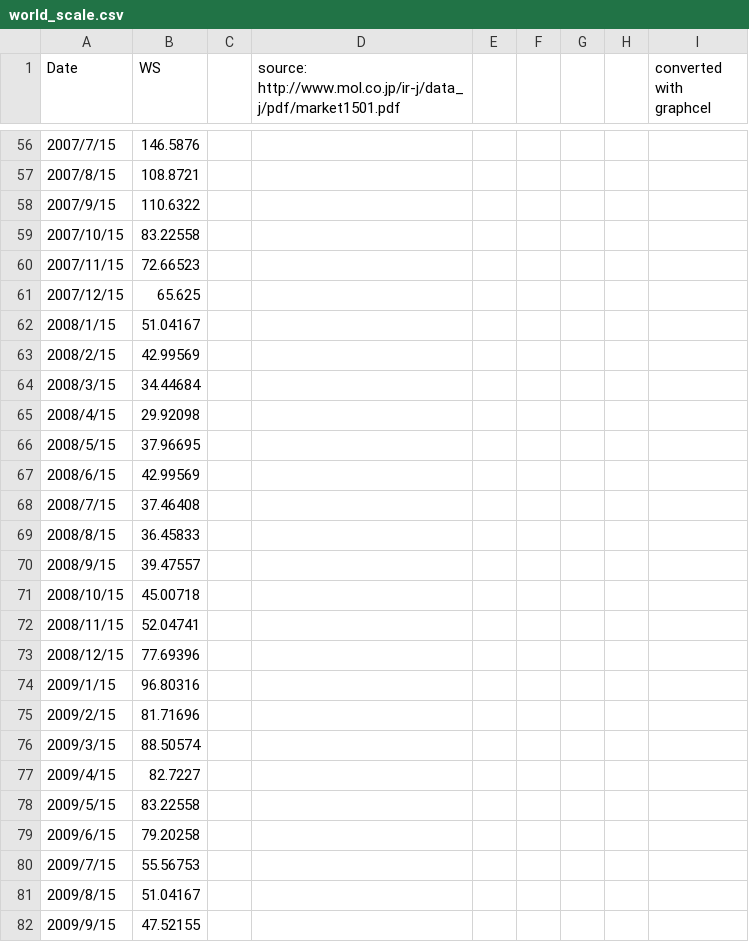
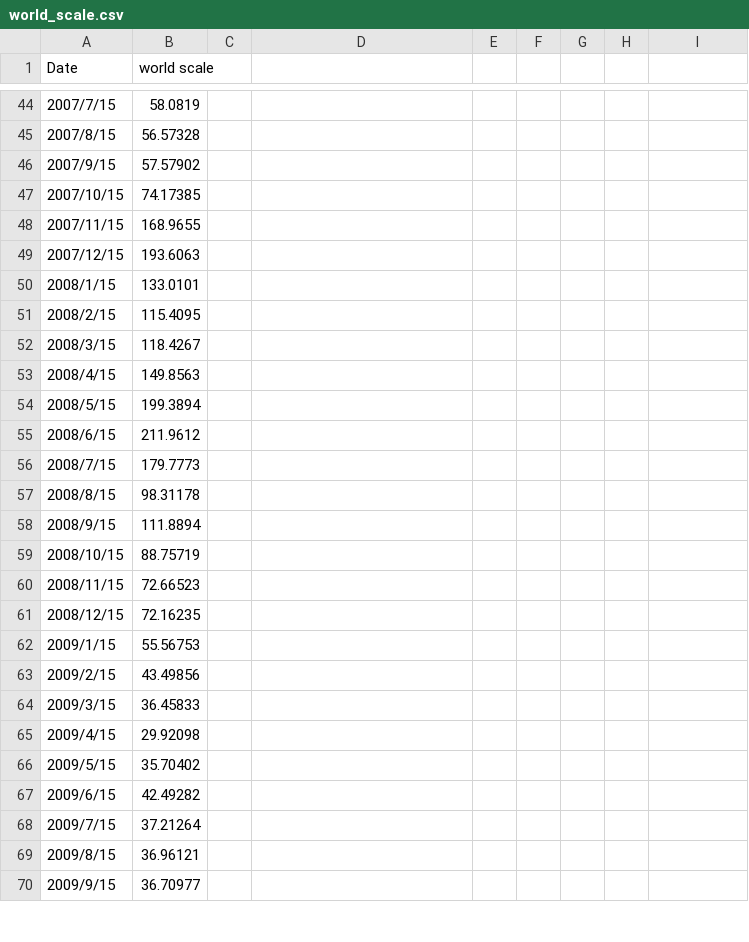
Before and after one commit to tstomoki/navigation_simulator, a CSV file: cui/data/world_scale.csv, drawn as a sheet; only a part is shown, gaps mark what is left out; the diff covers the shown part only.

Commit message:
updated the world_scale historical data

```diff
--- a/cui/data/world_scale.csv
+++ b/cui/data/world_scale.csv
@@ -1 +1 @@
-Date,WS,,source: http://www.mol.co.jp/ir-j/data_j/pdf/market1501.pdf,,,,,converted with graphcel
+Date,world scale
@@ -56,27 +44,27 @@ Date,WS,,source: http://www.mol.co.jp/ir-j/data_j/pdf/market1501.pdf,,,,,convert
-2007/7/15,146.5876,,,,,,,
-2007/8/15,108.8721,,,,,,,
-2007/9/15,110.6322,,,,,,,
-2007/10/15,83.22558,,,,,,,
-2007/11/15,72.66523,,,,,,,
-2007/12/15,65.625,,,,,,,
-2008/1/15,51.04167,,,,,,,
-2008/2/15,42.99569,,,,,,,
-2008/3/15,34.44684,,,,,,,
-2008/4/15,29.92098,,,,,,,
-2008/5/15,37.96695,,,,,,,
-2008/6/15,42.99569,,,,,,,
-2008/7/15,37.46408,,,,,,,
-2008/8/15,36.45833,,,,,,,
-2008/9/15,39.47557,,,,,,,
-2008/10/15,45.00718,,,,,,,
-2008/11/15,52.04741,,,,,,,
-2008/12/15,77.69396,,,,,,,
-2009/1/15,96.80316,,,,,,,
-2009/2/15,81.71696,,,,,,,
-2009/3/15,88.50574,,,,,,,
-2009/4/15,82.7227,,,,,,,
-2009/5/15,83.22558,,,,,,,
-2009/6/15,79.20258,,,,,,,
-2009/7/15,55.56753,,,,,,,
-2009/8/15,51.04167,,,,,,,
-2009/9/15,47.52155,,,,,,,
+2007/7/15,58.0819
+2007/8/15,56.57328
+2007/9/15,57.57902
+2007/10/15,74.17385
+2007/11/15,168.9655
+2007/12/15,193.6063
+2008/1/15,133.0101
+2008/2/15,115.4095
+2008/3/15,118.4267
+2008/4/15,149.8563
+2008/5/15,199.3894
+2008/6/15,211.9612
+2008/7/15,179.7773
+2008/8/15,98.31178
+2008/9/15,111.8894
+2008/10/15,88.75719
+2008/11/15,72.66523
+2008/12/15,72.16235
+2009/1/15,55.56753
+2009/2/15,43.49856
+2009/3/15,36.45833
+2009/4/15,29.92098
+2009/5/15,35.70402
+2009/6/15,42.49282
+2009/7/15,37.21264
+2009/8/15,36.96121
+2009/9/15,36.70977
```
Also changed, not shown: 12 added rows, 12 removed rows and 92 edited cells elsewhere in this file, 1 other file.
